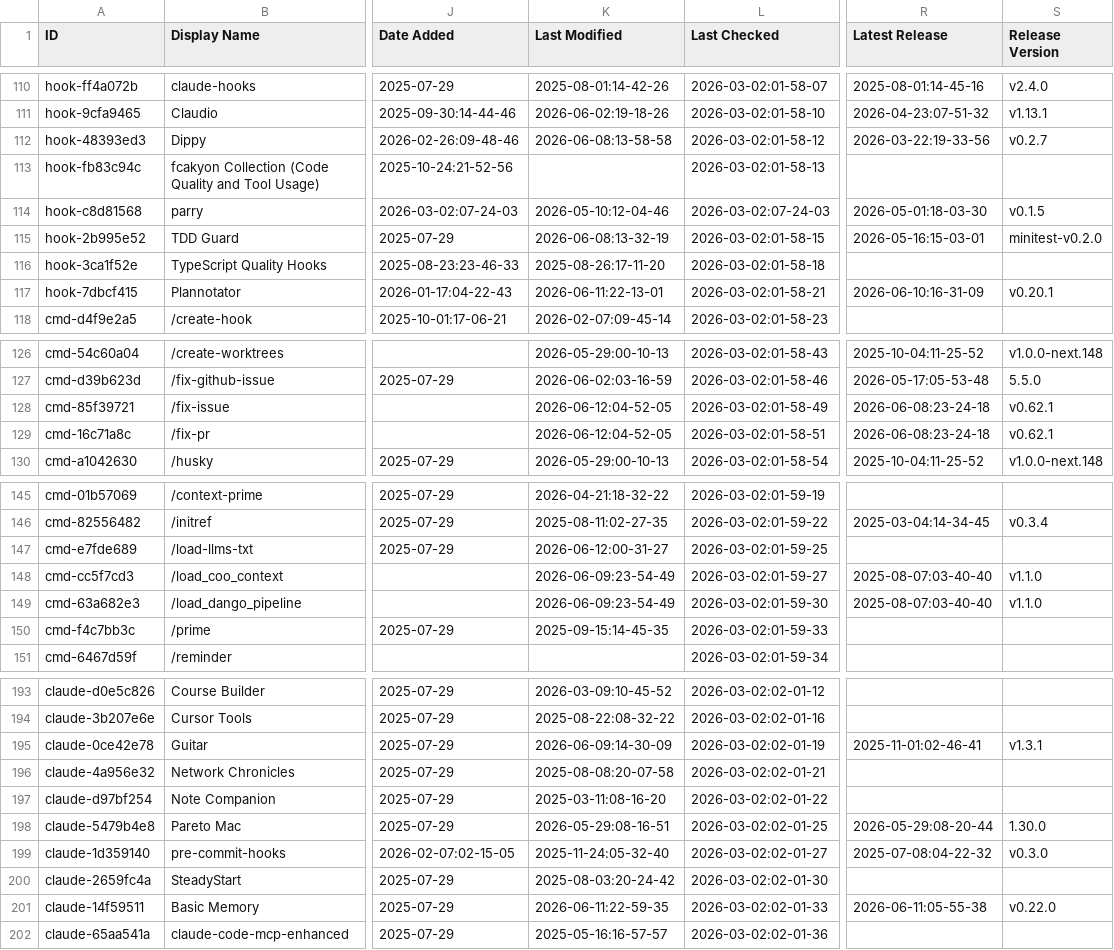
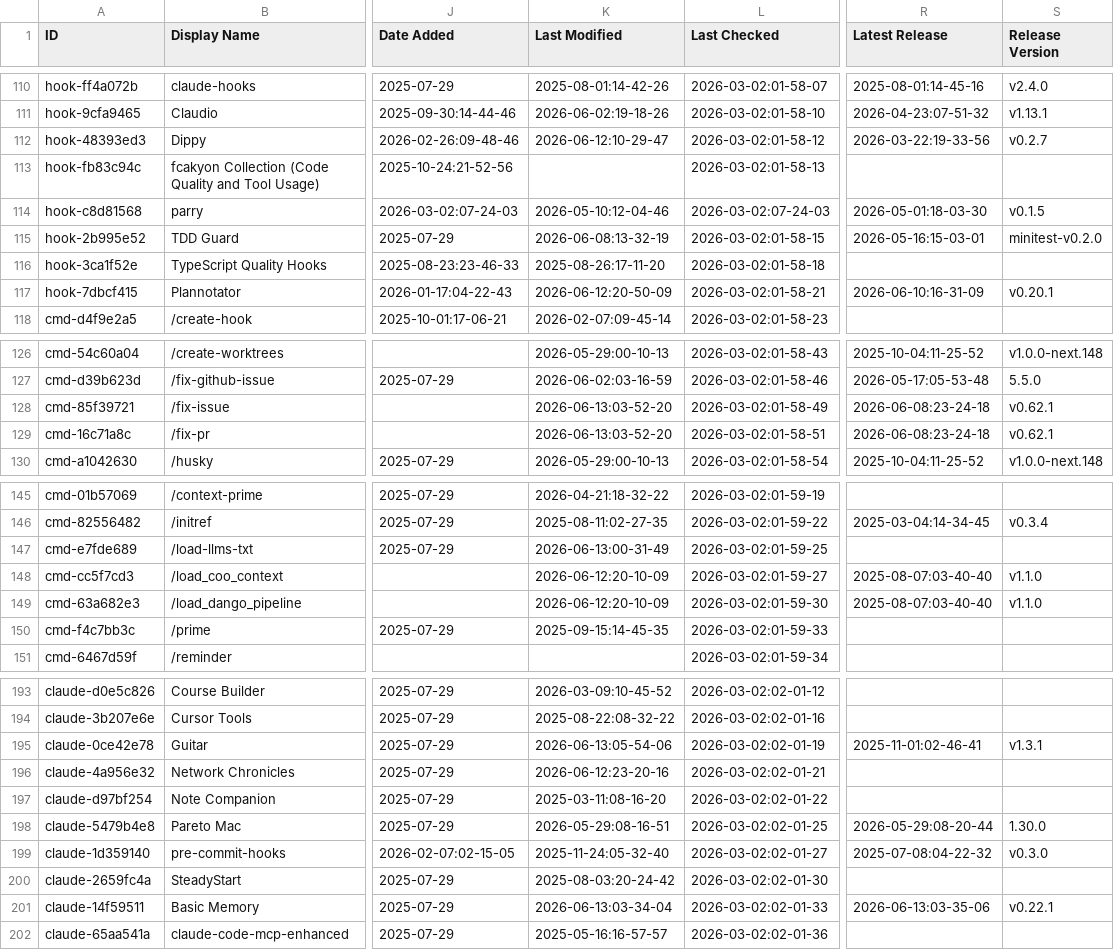
Before and after one commit to hotmanxp/awesome-claude-code, a CSV file: THE_RESOURCES_TABLE.csv, drawn as a sheet; only a part is shown, gaps mark what is left out; the diff covers the shown part only; the diff names each change by its address in the sheet, - before the commit and + after, or states it on an @@ line.

```diff
--- a/THE_RESOURCES_TABLE.csv
+++ b/THE_RESOURCES_TABLE.csv
-K112 (Last Modified): 2026-06-08:13-58-58
+K112 (Last Modified): 2026-06-12:10-29-47
-K117 (Last Modified): 2026-06-11:22-13-01
+K117 (Last Modified): 2026-06-12:20-50-09
-K128:K129 (Last Modified): 2026-06-12:04-52-05
+K128:K129 (Last Modified): 2026-06-13:03-52-20
-K147 (Last Modified): 2026-06-12:00-31-27
+K147 (Last Modified): 2026-06-13:00-31-49
-K148:K149 (Last Modified): 2026-06-09:23-54-49
+K148:K149 (Last Modified): 2026-06-12:20-10-09
-K195 (Last Modified): 2026-06-09:14-30-09
+K195 (Last Modified): 2026-06-13:05-54-06
-K196 (Last Modified): 2025-08-08:20-07-58
+K196 (Last Modified): 2026-06-12:23-20-16
-K201 (Last Modified): 2026-06-11:22-59-35
+K201 (Last Modified): 2026-06-13:03-34-04
-R201 (Latest Release): 2026-06-11:05-55-38
+R201 (Latest Release): 2026-06-13:03-35-06
-S201 (Release Version): v0.22.0
+S201 (Release Version): v0.22.1
```
Also changed, not shown: 38 edited cells elsewhere in this file.
